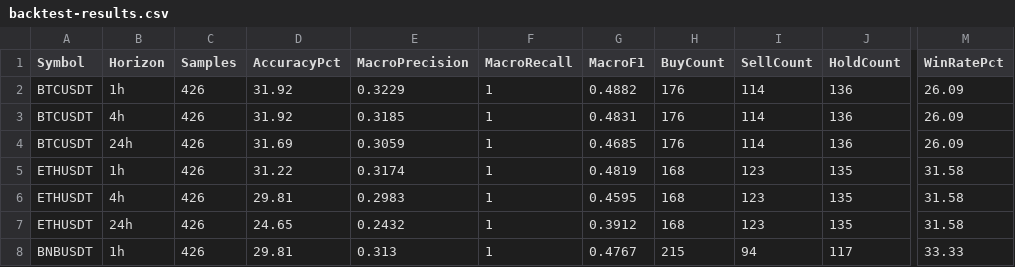
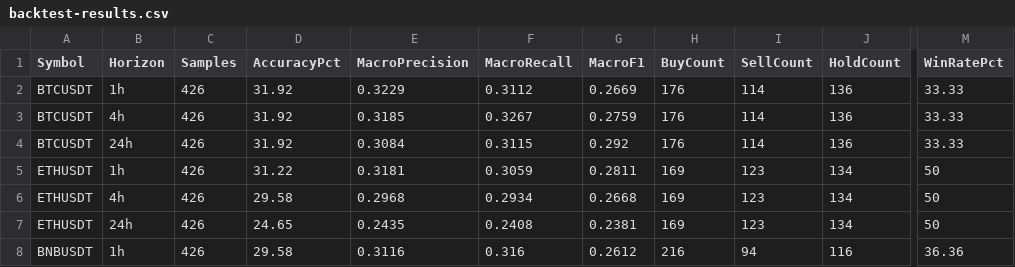
Before and after one commit to Clerans/Smart_Lanka_Trade_Final, a CSV file: Backend/backtest-results.csv, drawn as a sheet; only a part is shown, gaps mark what is left out; the diff covers the shown part only; the diff names each change by its address in the sheet, - before the commit and + after, or states it on an @@ line.

```diff
--- a/Backend/backtest-results.csv
+++ b/Backend/backtest-results.csv
-F2 (MacroRecall): 1
+F2 (MacroRecall): 0.3112
-G2 (MacroF1): 0.4882
+G2 (MacroF1): 0.2669
-M2:M4 (WinRatePct): 26.09
+M2:M4 (WinRatePct): 33.33
-F3 (MacroRecall): 1
+F3 (MacroRecall): 0.3267
-G3 (MacroF1): 0.4831
+G3 (MacroF1): 0.2759
-D4 (AccuracyPct): 31.69
+D4 (AccuracyPct): 31.92
-E4 (MacroPrecision): 0.3059
+E4 (MacroPrecision): 0.3084
-F4 (MacroRecall): 1
+F4 (MacroRecall): 0.3115
-G4 (MacroF1): 0.4685
+G4 (MacroF1): 0.292
-E5 (MacroPrecision): 0.3174
+E5 (MacroPrecision): 0.3181
-F5 (MacroRecall): 1
+F5 (MacroRecall): 0.3059
-G5 (MacroF1): 0.4819
+G5 (MacroF1): 0.2811
-H5:H7 (BuyCount): 168
+H5:H7 (BuyCount): 169
-J5:J7 (HoldCount): 135
+J5:J7 (HoldCount): 134
-M5:M7 (WinRatePct): 31.58
+M5:M7 (WinRatePct): 50
-D6 (AccuracyPct): 29.81
+D6 (AccuracyPct): 29.58
-E6 (MacroPrecision): 0.2983
+E6 (MacroPrecision): 0.2968
-F6 (MacroRecall): 1
+F6 (MacroRecall): 0.2934
-G6 (MacroF1): 0.4595
+G6 (MacroF1): 0.2668
-E7 (MacroPrecision): 0.2432
+E7 (MacroPrecision): 0.2435
-F7 (MacroRecall): 1
+F7 (MacroRecall): 0.2408
-G7 (MacroF1): 0.3912
+G7 (MacroF1): 0.2381
-D8 (AccuracyPct): 29.81
+D8 (AccuracyPct): 29.58
-E8 (MacroPrecision): 0.313
+E8 (MacroPrecision): 0.3116
-F8 (MacroRecall): 1
+F8 (MacroRecall): 0.316
-G8 (MacroF1): 0.4767
+G8 (MacroF1): 0.2612
-H8 (BuyCount): 215
+H8 (BuyCount): 216
-J8 (HoldCount): 117
+J8 (HoldCount): 116
-M8 (WinRatePct): 33.33
+M8 (WinRatePct): 36.36
```
Also changed, not shown: 96 edited cells elsewhere in this file, 11 other files.
